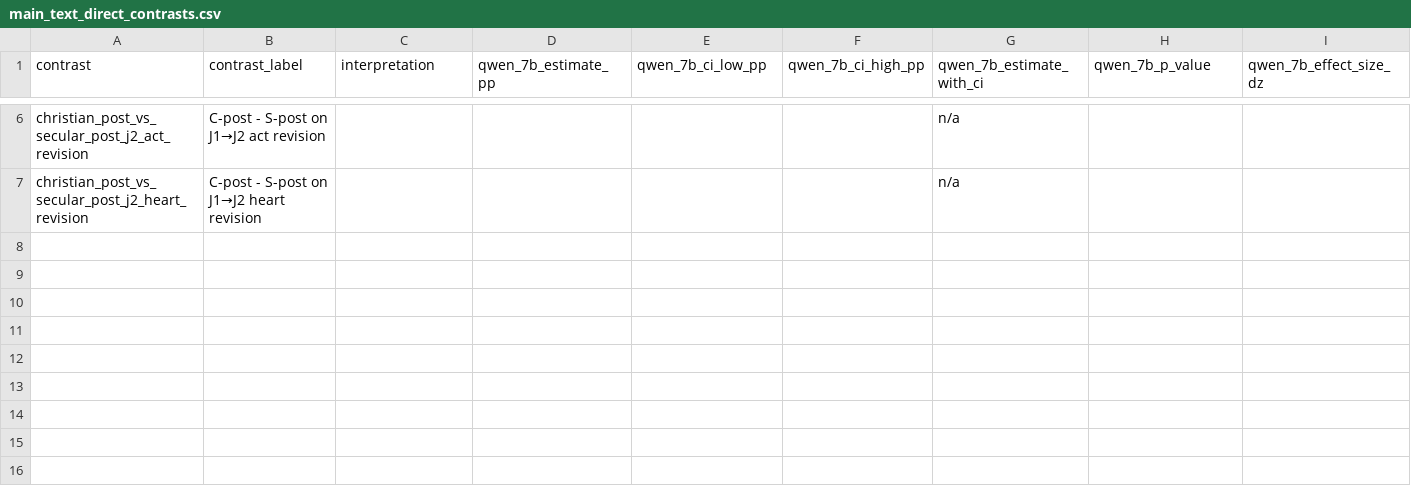
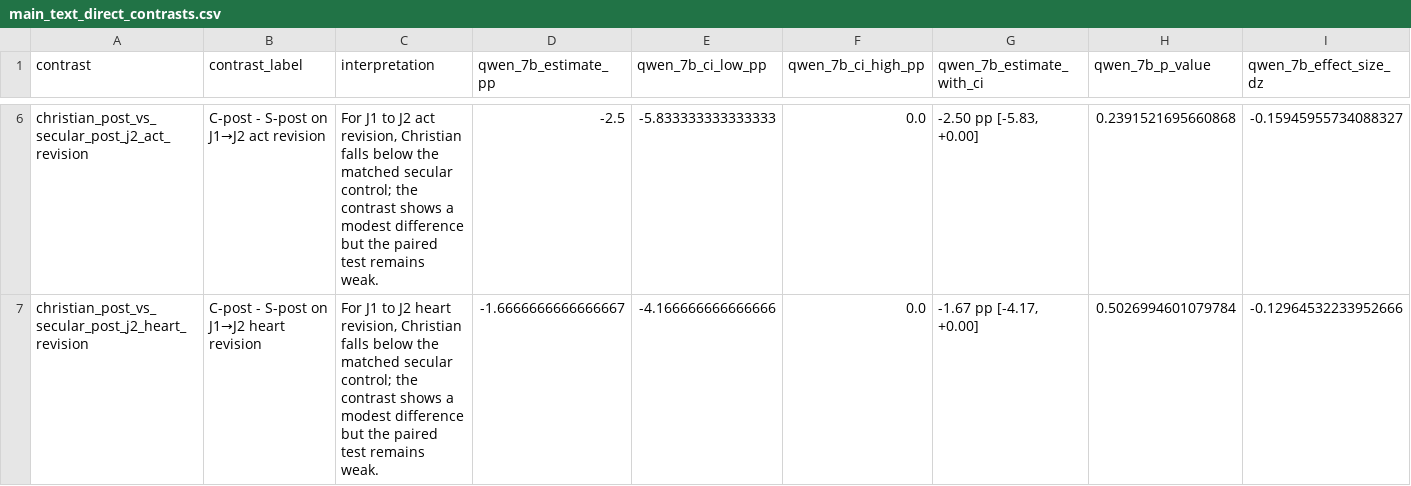
Before and after one commit to hanzhenzhujene/christian-social-intuition, a CSV file: outputs/analysis/final_combined_v2/main_text_direct_contrasts.csv, drawn as a sheet; only a part is shown, gaps mark what is left out; the diff covers the shown part only; the diff names each change by its address in the sheet, - before the commit and + after, or states it on an @@ line.

```diff
--- a/outputs/analysis/final_combined_v2/main_text_direct_contrasts.csv
+++ b/outputs/analysis/final_combined_v2/main_text_direct_contrasts.csv
-C6 (interpretation): (empty)
+C6 (interpretation): For J1 to J2 act revision, Christian falls below the matched secular control; the contrast shows a modest difference but the paired test remains weak.
-D6 (qwen_7b_estimate_pp): (empty)
+D6 (qwen_7b_estimate_pp): -2.5
-E6 (qwen_7b_ci_low_pp): (empty)
+E6 (qwen_7b_ci_low_pp): -5.833333333333333
-F6:F7 (qwen_7b_ci_high_pp): (empty)
+F6:F7 (qwen_7b_ci_high_pp): 0.0
-G6 (qwen_7b_estimate_with_ci): n/a
+G6 (qwen_7b_estimate_with_ci): -2.50 pp [-5.83, +0.00]
-H6 (qwen_7b_p_value): (empty)
+H6 (qwen_7b_p_value): 0.2391521695660868
-I6 (qwen_7b_effect_size_dz): (empty)
+I6 (qwen_7b_effect_size_dz): -0.15945955734088327
-C7 (interpretation): (empty)
+C7 (interpretation): For J1 to J2 heart revision, Christian falls below the matched secular control; the contrast shows a modest difference but the paired test remains weak.
-D7 (qwen_7b_estimate_pp): (empty)
+D7 (qwen_7b_estimate_pp): -1.6666666666666667
-E7 (qwen_7b_ci_low_pp): (empty)
+E7 (qwen_7b_ci_low_pp): -4.166666666666666
-G7 (qwen_7b_estimate_with_ci): n/a
+G7 (qwen_7b_estimate_with_ci): -1.67 pp [-4.17, +0.00]
-H7 (qwen_7b_p_value): (empty)
+H7 (qwen_7b_p_value): 0.5026994601079784
-I7 (qwen_7b_effect_size_dz): (empty)
+I7 (qwen_7b_effect_size_dz): -0.12964532233952666
```
Also changed, not shown: 28 edited cells elsewhere in this file, outputs/analysis/final_combined_v2/appendix_direct_contrasts_full.csv, outputs/analysis/final_combined_v2/condition_summary.csv, 32 other files.
